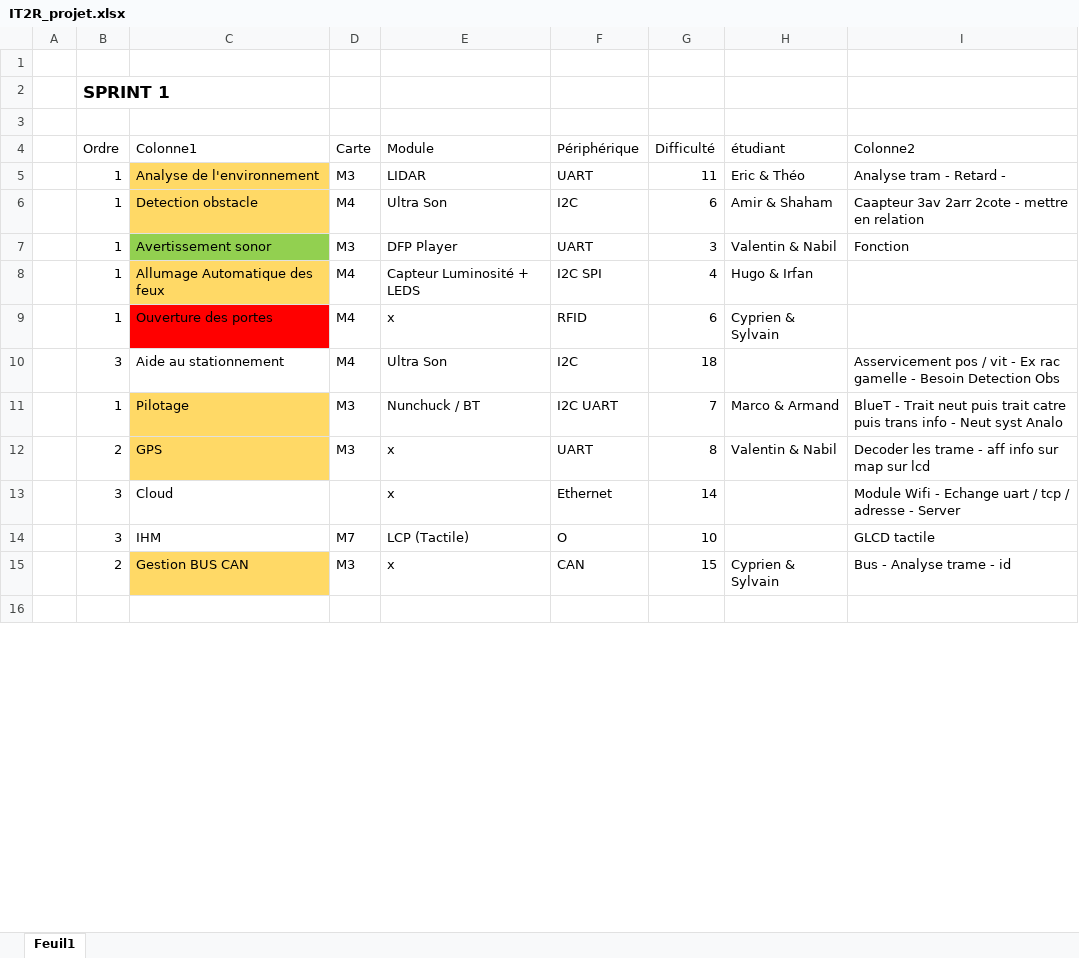
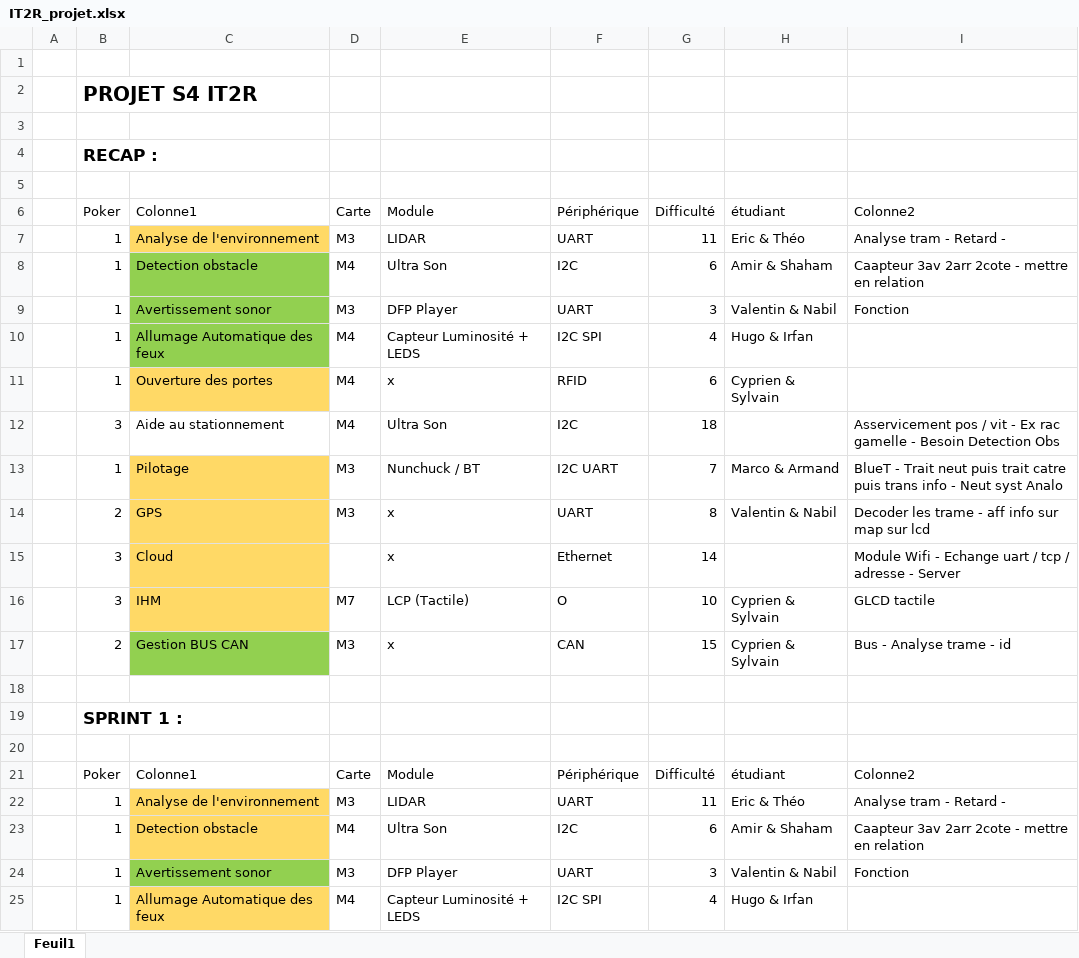
Before and after one commit to Cyprien-hub-IT2R/Projet-IT2R, an Excel workbook: IT2R_projet.xlsx, sheet Feuil1, drawn as a sheet; only a part is shown; the shorter side is filled out with more unchanged rows; values as stored, in another font and other column widths than the file's, no borders; table styles not drawn; addresses are those after the commit; the diff covers the shown part only; the diff names each change by its address in the sheet, - before the commit and + after, or states it on an @@ line.

Commit message:
Add files via upload

```diff
--- a/IT2R_projet.xlsx (sheet Feuil1)
+++ b/IT2R_projet.xlsx (sheet Feuil1)
-B2: SPRINT 1
+B2: PROJET S4 IT2R
@@ B2 text size: larger @@
+row 4:  | RECAP :
+row 5: (empty)
-B6: Ordre
+B6: Poker
+row 7:  | 1 | Analyse de l'environnement | M3 | LIDAR | UART | 11 | Eric & Théo | Analyse tram - Retard -
+row 8:  | 1 | Detection obstacle | M4 | Ultra Son | I2C | 6 | Amir & Shaham | Caapteur 3av 2arr 2cote - mettre en relation
+row 9:  | 1 | Avertissement sonor | M3 | DFP Player | UART | 3 | Valentin & Nabil | Fonction
+row 10:  | 1 | Allumage Automatique des feux | M4 | Capteur Luminosité + LEDS | I2C SPI | 4 | Hugo & Irfan
+row 11:  | 1 | Ouverture des portes | M4 | x | RFID | 6 | Cyprien & Sylvain
+row 12:  | 3 | Aide au stationnement | M4 | Ultra Son | I2C | 18 |  | Asservicement pos / vit - Ex rac gamelle - Besoin Detection Obs
+row 13:  | 1 | Pilotage | M3 | Nunchuck / BT | I2C UART | 7 | Marco & Armand | BlueT - Trait neut puis trait catre puis trans info - Neut syst Analo
+row 14:  | 2 | GPS | M3 | x | UART | 8 | Valentin & Nabil | Decoder les trame - aff info sur map sur lcd
+row 15:  | 3 | Cloud |  | x | Ethernet | 14 |  | Module Wifi - Echange uart / tcp / adresse - Server
+row 16:  | 3 | IHM | M7 | LCP (Tactile) | O | 10 | Cyprien & Sylvain | GLCD tactile
+row 17:  | 2 | Gestion BUS CAN | M3 | x | CAN | 15 | Cyprien & Sylvain | Bus - Analyse trame - id
+row 18: (empty)
+row 19:  | SPRINT 1 :
+row 20: (empty)
+row 21:  | Poker | Colonne1 | Carte | Module | Périphérique | Difficulté | étudiant | Colonne2
```
Also changed, not shown: 13 added rows, 14 removed rows, 2 edited cells and cell formats elsewhere in this sheet.
